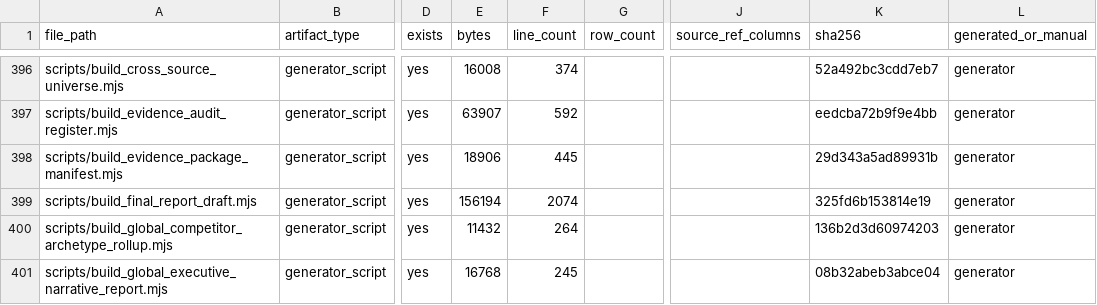
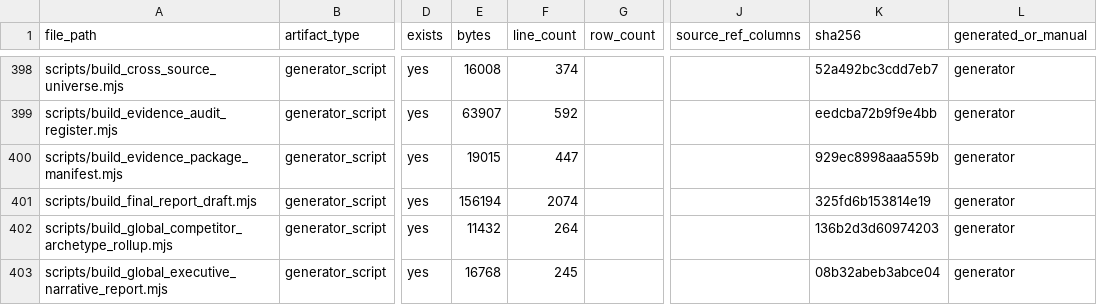
Before and after one commit to kirbudilov01/alina-research, a CSV file: data_processed/evidence_artifact_manifest.csv, drawn as a sheet; only a part is shown, gaps mark what is left out; addresses are those after the commit; the diff covers the shown part only; the diff names each change by its address in the sheet, - before the commit and + after, or states it on an @@ line.

```diff
--- a/data_processed/evidence_artifact_manifest.csv
+++ b/data_processed/evidence_artifact_manifest.csv
-E400 (bytes): 18906
+E400 (bytes): 19015
-F400 (line_count): 445
+F400 (line_count): 447
-K400 (sha256): 29d343a5ad89931b
+K400 (sha256): 929ec8998aaa559b
```
Also changed, not shown: 3 added rows and 30 edited cells elsewhere in this file, data_processed/global_goal_evidence_coverage.csv, data_processed/global_hypothesis_source_appendix.csv, 18 other files.
